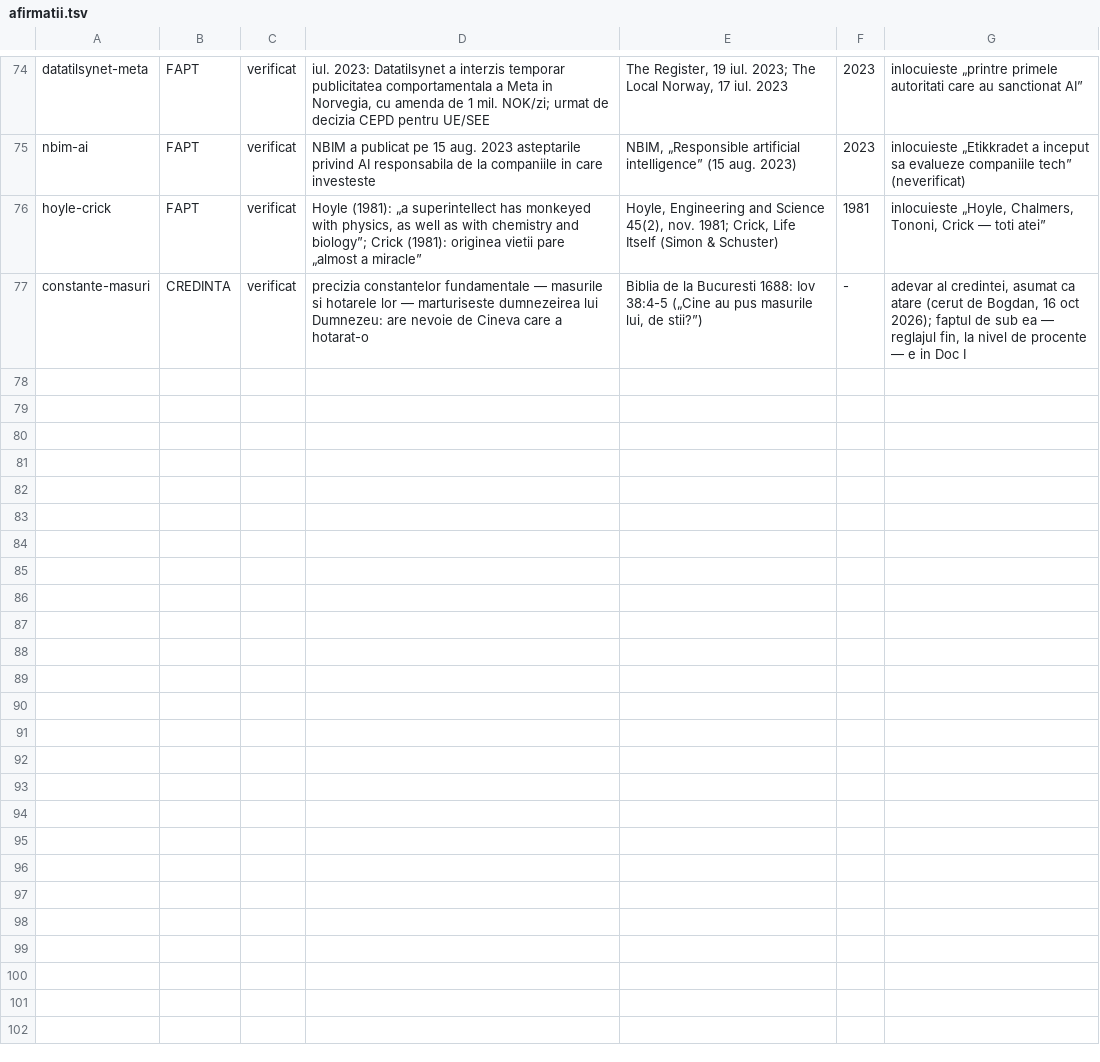
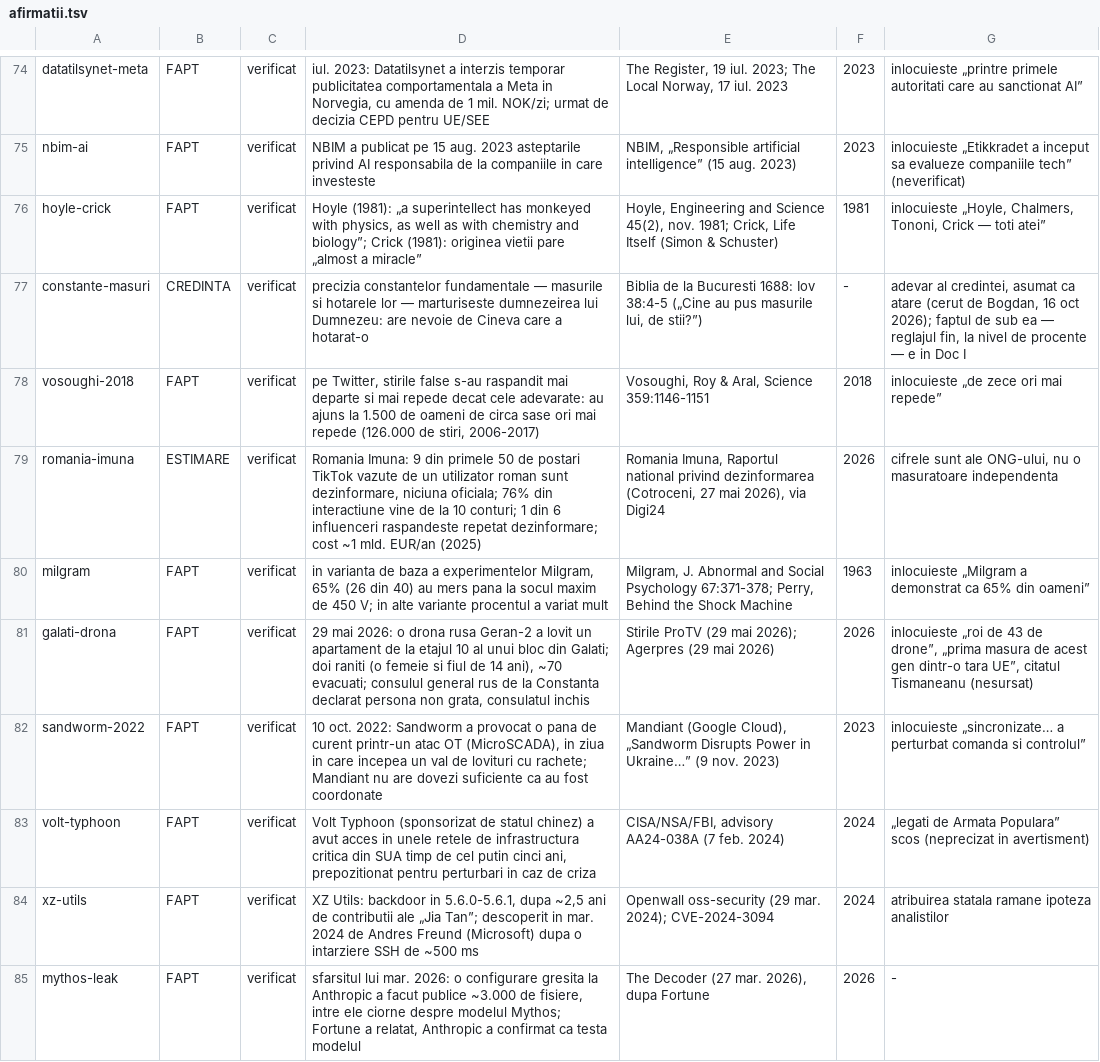
Before and after one commit to norgedan/norgedan.github.io, a TSV file: scripts/afirmatii.tsv, drawn as a sheet; only a part is shown, gaps mark what is left out; the diff covers the shown part only.

Commit message:
pas24+pas25: registru C si D, formulari retrase, cifre

```diff
--- a/scripts/afirmatii.tsv
+++ b/scripts/afirmatii.tsv
@@ -77 +77,9 @@ hoyle-crick	FAPT	verificat	Hoyle (1981): „a superintellect has monkeyed with p
 constante-masuri	CREDINTA	verificat	precizia constantelor fundamentale — masurile si hotarele lor — marturiseste dumnezeirea lui Dumnezeu: are nevoie de Cineva care a hotarat-o	Biblia de la Bucuresti 1688: Iov 38:4-5 („Cine au pus masurile lui, de stii?”)	-	adevar al credintei, asumat ca atare (cerut de Bogdan, 16 oct 2026); faptul de sub ea — reglajul fin, la nivel de procente — e in Doc I
+vosoughi-2018	FAPT	verificat	pe Twitter, stirile false s-au raspandit mai departe si mai repede decat cele adevarate: au ajuns la 1.500 de oameni de circa sase ori mai repede (126.000 de stiri, 2006-2017)	Vosoughi, Roy & Aral, Science 359:1146-1151	2018	inlocuieste „de zece ori mai repede”
+romania-imuna	ESTIMARE	verificat	Romania Imuna: 9 din primele 50 de postari TikTok vazute de un utilizator roman sunt dezinformare, niciuna oficiala; 76% din interactiune vine de la 10 conturi; 1 din 6 influenceri raspandeste repetat dezinformare; cost ~1 mld. EUR/an (2025)	Romania Imuna, Raportul national privind dezinformarea (Cotroceni, 27 mai 2026), via Digi24	2026	cifrele sunt ale ONG-ului, nu o masuratoare independenta
+milgram	FAPT	verificat	in varianta de baza a experimentelor Milgram, 65% (26 din 40) au mers pana la socul maxim de 450 V; in alte variante procentul a variat mult	Milgram, J. Abnormal and Social Psychology 67:371-378; Perry, Behind the Shock Machine	1963	inlocuieste „Milgram a demonstrat ca 65% din oameni”
+galati-drona	FAPT	verificat	29 mai 2026: o drona rusa Geran-2 a lovit un apartament de la etajul 10 al unui bloc din Galati; doi raniti (o femeie si fiul de 14 ani), ~70 evacuati; consulul general rus de la Constanta declarat persona non grata, consulatul inchis	Stirile ProTV (29 mai 2026); Agerpres (29 mai 2026)	2026	inlocuieste „roi de 43 de drone”, „prima masura de acest gen dintr-o tara UE”, citatul Tismaneanu (nesursat)
+sandworm-2022	FAPT	verificat	10 oct. 2022: Sandworm a provocat o pana de curent printr-un atac OT (MicroSCADA), in ziua in care incepea un val de lovituri cu rachete; Mandiant nu are dovezi suficiente ca au fost coordonate	Mandiant (Google Cloud), „Sandworm Disrupts Power in Ukraine…” (9 nov. 2023)	2023	inlocuieste „sincronizate… a perturbat comanda si controlul”
+volt-typhoon	FAPT	verificat	Volt Typhoon (sponsorizat de statul chinez) a avut acces in unele retele de infrastructura critica din SUA timp de cel putin cinci ani, prepozitionat pentru perturbari in caz de criza	CISA/NSA/FBI, advisory AA24-038A (7 feb. 2024)	2024	„legati de Armata Populara” scos (neprecizat in avertisment)
+xz-utils	FAPT	verificat	XZ Utils: backdoor in 5.6.0-5.6.1, dupa ~2,5 ani de contributii ale „Jia Tan”; descoperit in mar. 2024 de Andres Freund (Microsoft) dupa o intarziere SSH de ~500 ms	Openwall oss-security (29 mar. 2024); CVE-2024-3094	2024	atribuirea statala ramane ipoteza analistilor
+mythos-leak	FAPT	verificat	sfarsitul lui mar. 2026: o configurare gresita la Anthropic a facut publice ~3.000 de fisiere, intre ele ciorne despre modelul Mythos; Fortune a relatat, Anthropic a confirmat ca testa modelul	The Decoder (27 mar. 2026), dupa Fortune	2026	-
```
Also changed, not shown: 8 added rows elsewhere in this file, 3 other files.
